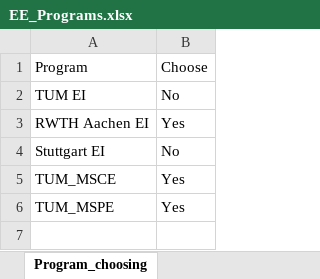
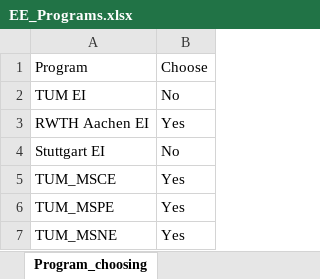
Before and after one commit to LIYUNG/TaiGer_Transcript-Program_Comparer, an Excel workbook: database/ElectricalEngineering/EE_Programs.xlsx, sheet Program_choosing, drawn as a sheet; values as stored, in another font and other column widths than the file's, no borders; the diff names each change by its address in the sheet, - before the commit and + after, or states it on an @@ line.

```diff
--- a/database/ElectricalEngineering/EE_Programs.xlsx (sheet Program_choosing)
+++ b/database/ElectricalEngineering/EE_Programs.xlsx (sheet Program_choosing)
+row 7: TUM_MSNE | Yes
```
Also changed, not shown: database/MechanicalEngineering/ME_Programs.xlsx, 6 other files.
